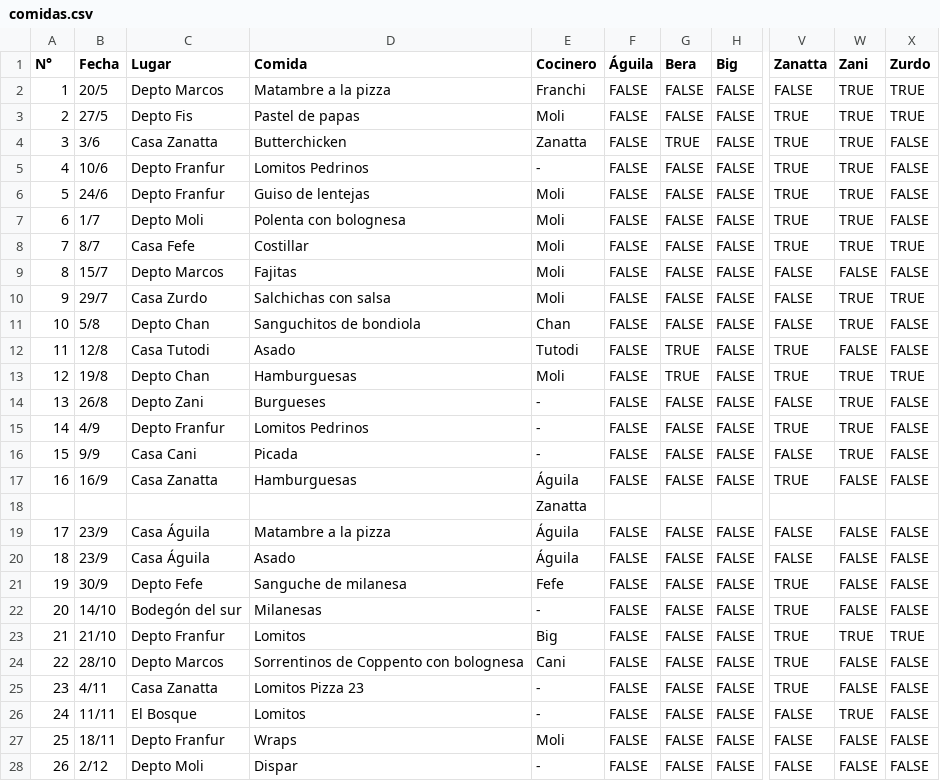
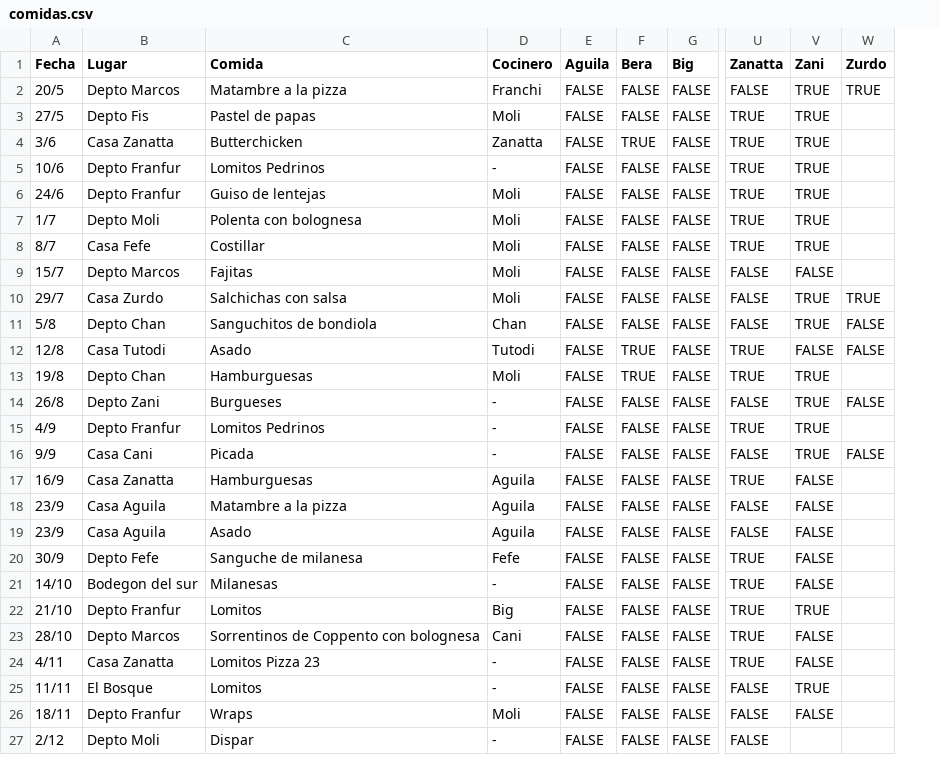
Before and after one commit to LucasNovello98/ComiditasMartes, a CSV file: src/main/resources/comidas.csv, drawn as a sheet; only a part is shown, gaps mark what is left out; removed rows and columns are numbered as before the commit, all else as after; rows hold the shown columns only; the diff covers the shown part only; the diff names each change by its address in the sheet, - before the commit and + after, or states it on an @@ line.

Commit message:
Modificacion columnas CSV

```diff
--- a/src/main/resources/comidas.csv
+++ b/src/main/resources/comidas.csv
-column A (N°), rows 2-17: 1 | 2 | 3 | 4 | 5 | 6 | 7 | 8 | 9 | 10 | 11 | 12 | 13 | 14 | 15 | 16; rows 19-28: 17 | 18 | 19 | 20 | 21 | 22 | 23 | 24 | 25 | 26
-E1: Águila
+E1: Aguila
-W3 (Zurdo): TRUE
+W3 (Zurdo): (empty)
-W4:W7 (Zurdo): FALSE
+W4:W7 (Zurdo): (empty)
-W8 (Zurdo): TRUE
+W8 (Zurdo): (empty)
-W9 (Zurdo): FALSE
+W9 (Zurdo): (empty)
-W13 (Zurdo): TRUE
+W13 (Zurdo): (empty)
-W15 (Zurdo): FALSE
+W15 (Zurdo): (empty)
-D17 (Cocinero): Águila
+D17 (Cocinero): Aguila
-W17 (Zurdo): FALSE
+W17 (Zurdo): (empty)
-row 18:  |  |  |  | Zanatta
-B18:B19 (Lugar): Casa Águila
+B18:B19 (Lugar): Casa Aguila
-D18:D19 (Cocinero): Águila
+D18:D19 (Cocinero): Aguila
-W18:W21 (Zurdo): FALSE
+W18:W21 (Zurdo): (empty)
-B21 (Lugar): Bodegón del sur
+B21 (Lugar): Bodegon del sur
-W22 (Zurdo): TRUE
+W22 (Zurdo): (empty)
-W23:W27 (Zurdo): FALSE
+W23:W27 (Zurdo): (empty)
-V27 (Zani): FALSE
+V27 (Zani): (empty)
```
Also changed, not shown: 3 removed rows and 4 edited cells elsewhere in this file.
